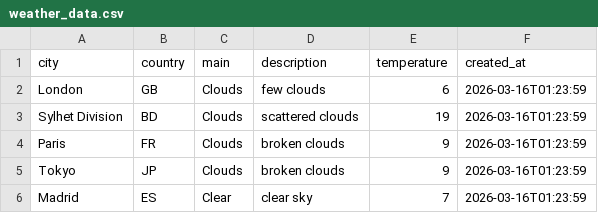
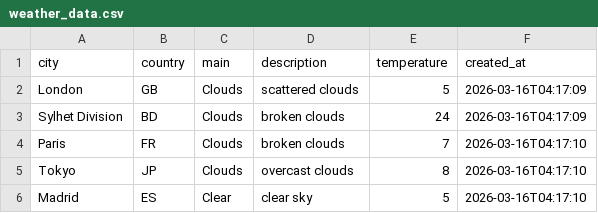
Before and after one commit to amzzz930/weather-api-integration, a CSV file: weather_data.csv, drawn as a sheet.

```diff
--- a/weather_data.csv
+++ b/weather_data.csv
@@ -1,6 +1,6 @@
 city,country,main,description,temperature,created_at
-London,GB,Clouds,few clouds,6,2026-03-16T01:23:59
-Sylhet Division,BD,Clouds,scattered clouds,19,2026-03-16T01:23:59
-Paris,FR,Clouds,broken clouds,9,2026-03-16T01:23:59
-Tokyo,JP,Clouds,broken clouds,9,2026-03-16T01:23:59
-Madrid,ES,Clear,clear sky,7,2026-03-16T01:23:59
+London,GB,Clouds,scattered clouds,5,2026-03-16T04:17:09
+Sylhet Division,BD,Clouds,broken clouds,24,2026-03-16T04:17:09
+Paris,FR,Clouds,broken clouds,7,2026-03-16T04:17:10
+Tokyo,JP,Clouds,overcast clouds,8,2026-03-16T04:17:10
+Madrid,ES,Clear,clear sky,5,2026-03-16T04:17:10
```
